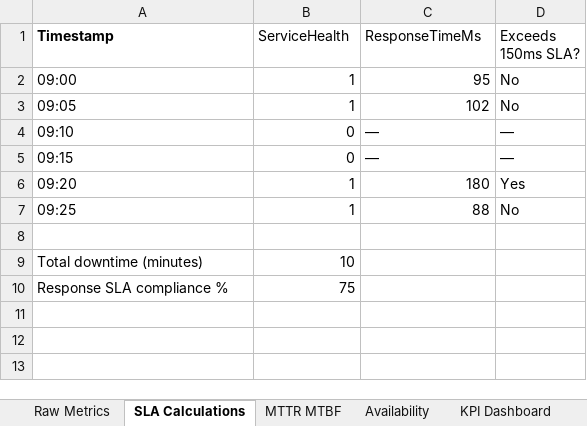
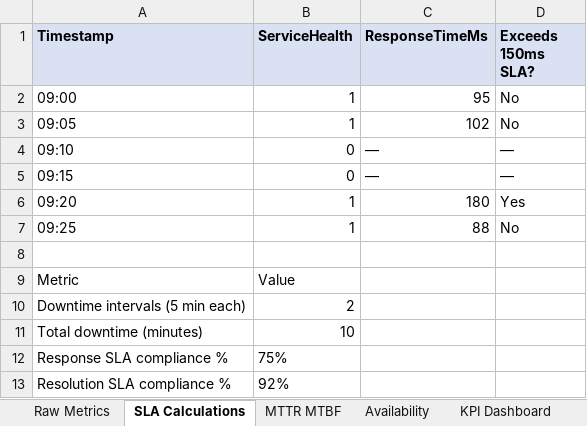
Before and after one commit to KaRob121/bc-mainframe-app-dev-karlesp, an Excel workbook: data_platforms/production-support-day2/Lab_03_SLA_Reporting_Blameless_Postmortem/instructor/lab3_solution.xlsx, sheet SLA Calculations, drawn as a sheet; values as stored, in another font and other column widths than the file's, no borders; addresses are those after the commit; the diff names each change by its address in the sheet, - before the commit and + after, or states it on an @@ line.

```diff
--- a/data_platforms/production-support-day2/Lab_03_SLA_Reporting_Blameless_Postmortem/instructor/lab3_solution.xlsx (sheet SLA Calculations)
+++ b/data_platforms/production-support-day2/Lab_03_SLA_Reporting_Blameless_Postmortem/instructor/lab3_solution.xlsx (sheet SLA Calculations)
-A1:D1 fill: none
+A1:D1 fill: #D9E1F2
-B1:D1 bold: off
+B1:D1 bold: on
+row 9: Metric | Value
+row 10: Downtime intervals (5 min each) | 2
-B12 (ServiceHealth): 75
+B12 (ServiceHealth): 75%
+row 13: Resolution SLA compliance % | 92%
```
Also changed, not shown: sheet Postmortem, sheet KPI Dashboard, sheet Runbook, sheet MTTR MTBF, sheet Availability, sheet Raw Metrics, data_platforms/production-support-day2/Lab_03_SLA_Reporting_Blameless_Postmortem/template/lab3_starter.xlsx, labs/production-support-day2/Lab_03_SLA_Reporting_Blameless_Postmortem/instructor/lab3_solution.xlsx, 3 other files.
